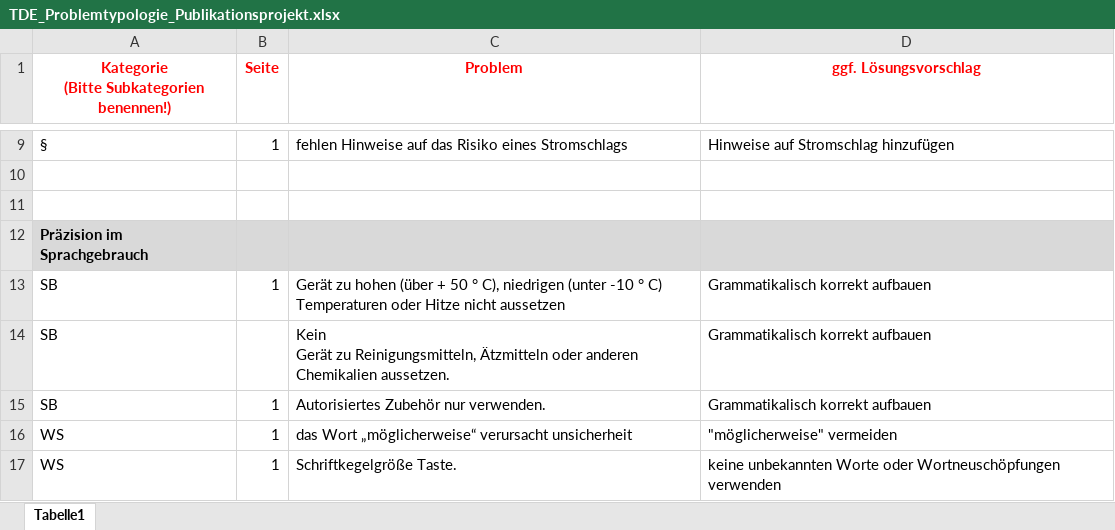
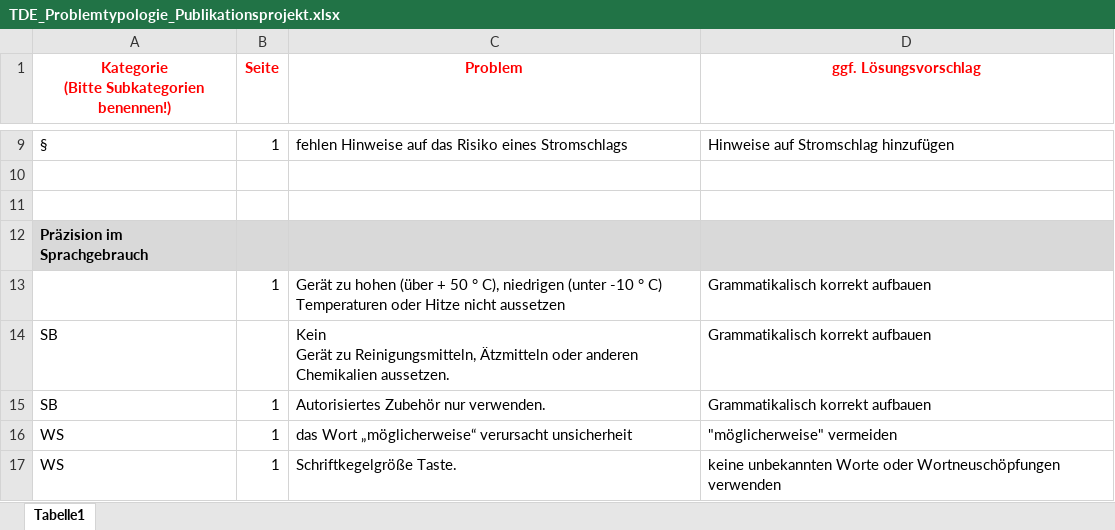
Before and after one commit to Maltrix147/Studium, an Excel workbook: Semester_3/Publikationsprojekt/TDE_Problemtypologie_Publikationsprojekt.xlsx, sheet Tabelle1, drawn as a sheet; only a part is shown, gaps mark what is left out; values as stored, in another font and other column widths than the file's, no borders; the diff names each change by its address in the sheet, - before the commit and + after, or states it on an @@ line.

```diff
--- a/Semester_3/Publikationsprojekt/TDE_Problemtypologie_Publikationsprojekt.xlsx (sheet Tabelle1)
+++ b/Semester_3/Publikationsprojekt/TDE_Problemtypologie_Publikationsprojekt.xlsx (sheet Tabelle1)
-A13: SB
+A13: (empty)
```
Also changed, not shown: Semester_3/Datenanalyse/VisualisierungsProjekt/Vorlage Zeitaufzeichnungen.xlsx, 3 other files.
